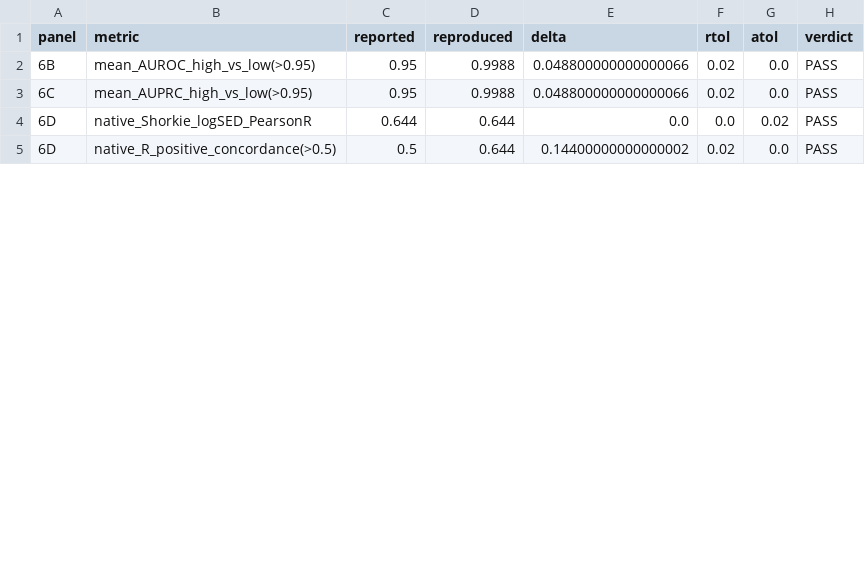
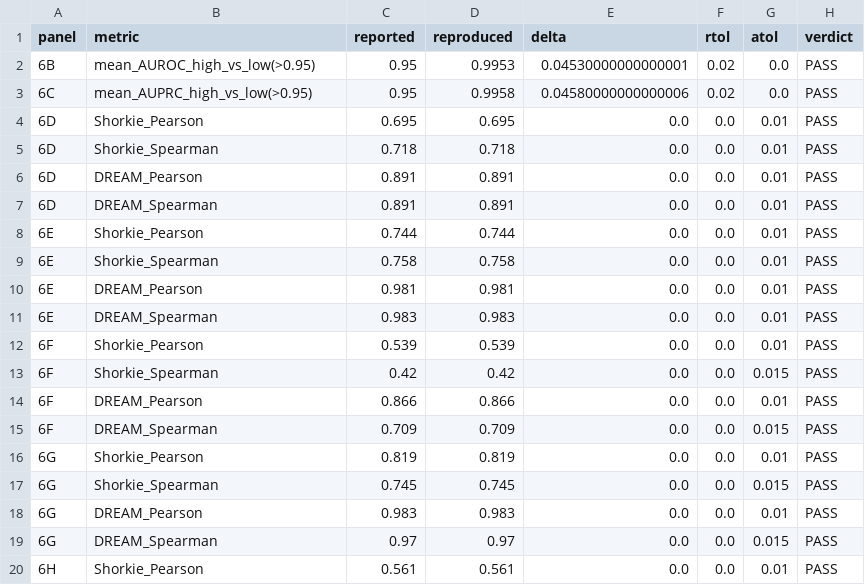
Before and after one commit to calico/shorkie-paper, a CSV file: reproduction/figure_06/reproduced/verify_fig06.csv, drawn as a sheet; only a part is shown; the diff covers the shown part only.

```diff
--- a/reproduction/figure_06/reproduced/verify_fig06.csv
+++ b/reproduction/figure_06/reproduced/verify_fig06.csv
@@ -1,5 +1,20 @@
 panel,metric,reported,reproduced,delta,rtol,atol,verdict
-6B,mean_AUROC_high_vs_low(>0.95),0.95,0.9988,0.048800000000000066,0.02,0.0,PASS
-6C,mean_AUPRC_high_vs_low(>0.95),0.95,0.9988,0.048800000000000066,0.02,0.0,PASS
-6D,native_Shorkie_logSED_PearsonR,0.644,0.644,0.0,0.0,0.02,PASS
-6D,native_R_positive_concordance(>0.5),0.5,0.644,0.14400000000000002,0.02,0.0,PASS
+6B,mean_AUROC_high_vs_low(>0.95),0.95,0.9953,0.04530000000000001,0.02,0.0,PASS
+6C,mean_AUPRC_high_vs_low(>0.95),0.95,0.9958,0.04580000000000006,0.02,0.0,PASS
+6D,Shorkie_Pearson,0.695,0.695,0.0,0.0,0.01,PASS
+6D,Shorkie_Spearman,0.718,0.718,0.0,0.0,0.01,PASS
+6D,DREAM_Pearson,0.891,0.891,0.0,0.0,0.01,PASS
+6D,DREAM_Spearman,0.891,0.891,0.0,0.0,0.01,PASS
+6E,Shorkie_Pearson,0.744,0.744,0.0,0.0,0.01,PASS
+6E,Shorkie_Spearman,0.758,0.758,0.0,0.0,0.01,PASS
+6E,DREAM_Pearson,0.981,0.981,0.0,0.0,0.01,PASS
+6E,DREAM_Spearman,0.983,0.983,0.0,0.0,0.01,PASS
+6F,Shorkie_Pearson,0.539,0.539,0.0,0.0,0.01,PASS
+6F,Shorkie_Spearman,0.42,0.42,0.0,0.0,0.015,PASS
+6F,DREAM_Pearson,0.866,0.866,0.0,0.0,0.01,PASS
+6F,DREAM_Spearman,0.709,0.709,0.0,0.0,0.015,PASS
+6G,Shorkie_Pearson,0.819,0.819,0.0,0.0,0.01,PASS
+6G,Shorkie_Spearman,0.745,0.745,0.0,0.0,0.015,PASS
+6G,DREAM_Pearson,0.983,0.983,0.0,0.0,0.01,PASS
+6G,DREAM_Spearman,0.97,0.97,0.0,0.0,0.015,PASS
+6H,Shorkie_Pearson,0.561,0.561,0.0,0.0,0.01,PASS
```
Also changed, not shown: 5 added rows, 1 removed row and 8 edited cells elsewhere in this file, 53 other files.
